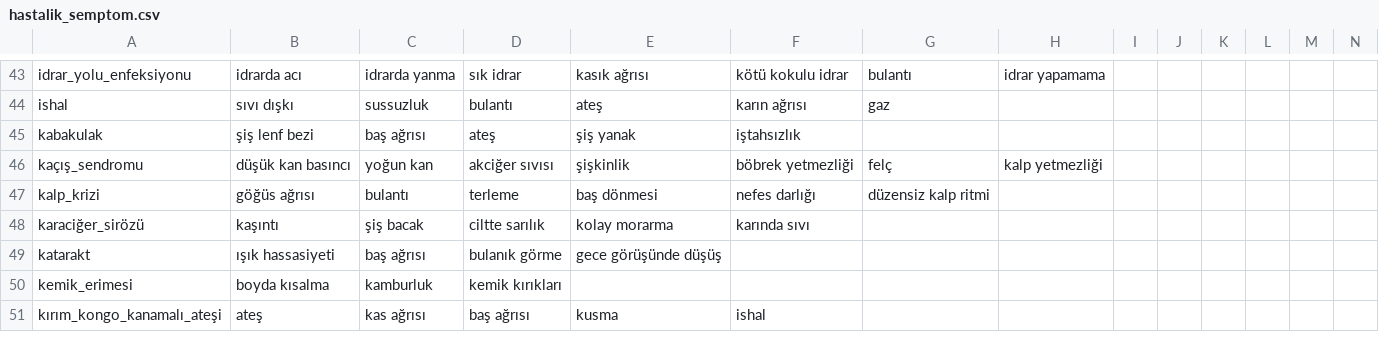
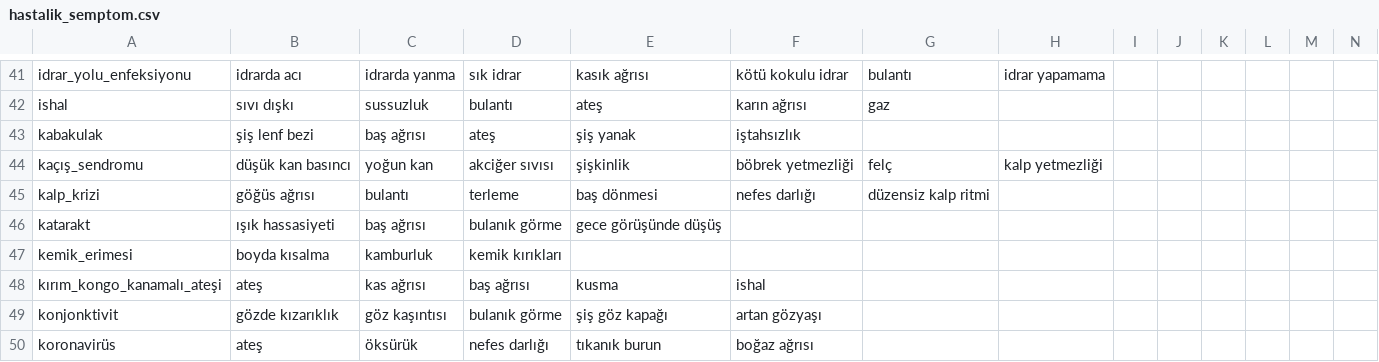
Before and after one commit to emel-kayaci/RasaBotWithFacialAnimation, a CSV file: Veri/hastalik_semptom.csv, drawn as a sheet; only a part is shown, gaps mark what is left out; removed rows and columns are numbered as before the commit, all else as after; rows hold the shown columns only; the diff covers the shown part only; the diff names each change by its address in the sheet, - before the commit and + after, or states it on an @@ line.

```diff
--- a/Veri/hastalik_semptom.csv
+++ b/Veri/hastalik_semptom.csv
-row 48: karaciğer_sirözü | kaşıntı | şiş bacak | ciltte sarılık | kolay morarma | karında sıvı
+row 49: konjonktivit | gözde kızarıklık | göz kaşıntısı | bulanık görme | şiş göz kapağı | artan gözyaşı
+row 50: koronavirüs | ateş | öksürük | nefes darlığı | tıkanık burun | boğaz ağrısı
```
Also changed, not shown: 4 added rows, 5 removed rows and 11 edited cells elsewhere in this file, 33 other files.
